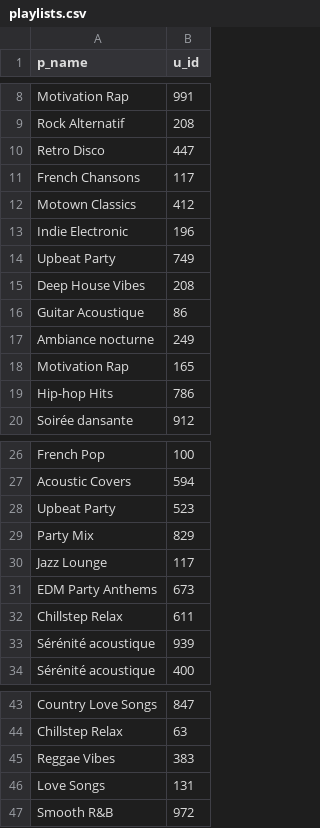
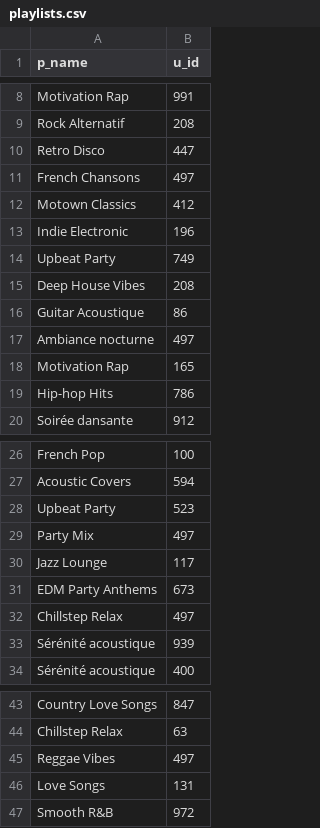
Before and after one commit to bmarecha/Music_friends, a CSV file: playlists.csv, drawn as a sheet; only a part is shown, gaps mark what is left out.

Commit message:
playlist et music

```diff
--- a/playlists.csv
+++ b/playlists.csv
@@ -10,3 +10,3 @@ Rock Alternatif,208
 Retro Disco,447
-French Chansons,117
+French Chansons,497
 Motown Classics,412
@@ -16,3 +16,3 @@ Deep House Vibes,208
 Guitar Acoustique,86
-Ambiance nocturne,249
+Ambiance nocturne,497
 Motivation Rap,165
@@ -28,6 +28,6 @@ Acoustic Covers,594
 Upbeat Party,523
-Party Mix,829
+Party Mix,497
 Jazz Lounge,117
 EDM Party Anthems,673
-Chillstep Relax,611
+Chillstep Relax,497
 Sérénité acoustique,939
@@ -44,3 +44,3 @@ Country Love Songs,847
 Chillstep Relax,63
-Reggae Vibes,383
+Reggae Vibes,497
 Love Songs,131
```
Also changed, not shown: 4 other files.
